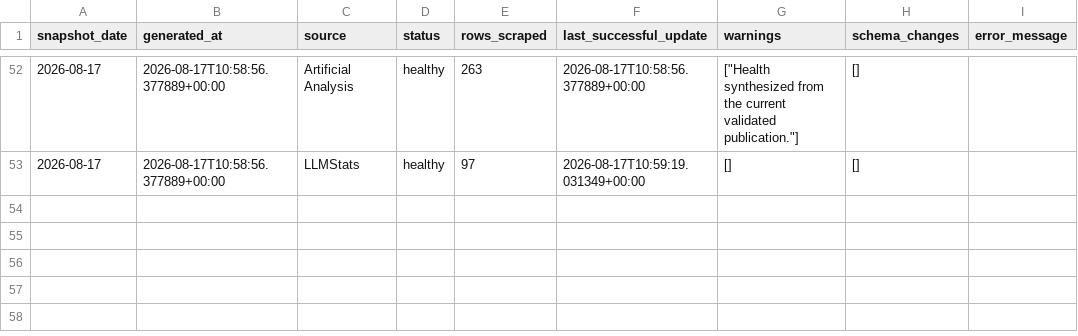
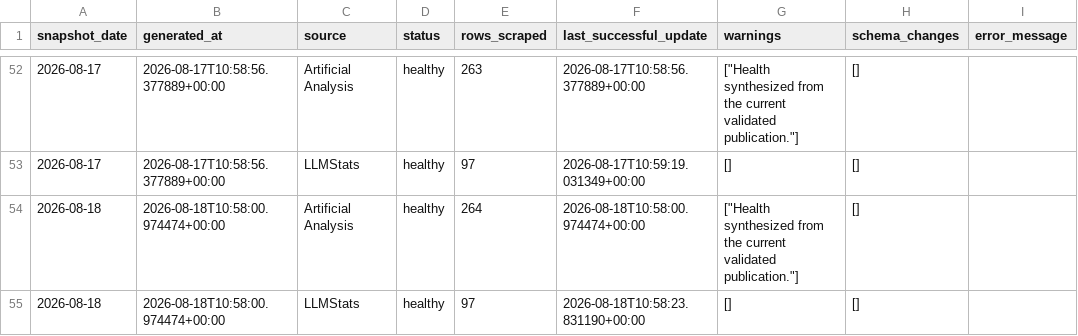
Before and after one commit to ArnavMurdande/LLMDEX, a CSV file: data/quality/source_health_history.csv, drawn as a sheet; only a part is shown, gaps mark what is left out.

```diff
--- a/data/quality/source_health_history.csv
+++ b/data/quality/source_health_history.csv
@@ -53 +53,3 @@ snapshot_date,generated_at,source,status,rows_scraped,last_successful_update,war
 2026-08-17,2026-08-17T10:58:56.377889+00:00,LLMStats,healthy,97,2026-08-17T10:59:19.031349+00:00,[],[],
+2026-08-18,2026-08-18T10:58:00.974474+00:00,Artificial Analysis,healthy,264,2026-08-18T10:58:00.974474+00:00,"[""Health synthesized from the current validated publication.""]",[],
+2026-08-18,2026-08-18T10:58:00.974474+00:00,LLMStats,healthy,97,2026-08-18T10:58:23.831190+00:00,[],[],
```
Also changed, not shown: data/cleaned/artificial_analysis/latest.csv, data/cleaned/latest.csv, 44 other files.
